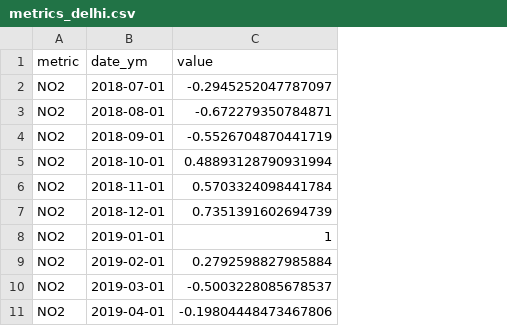
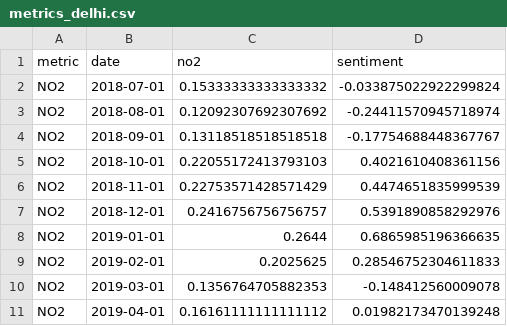
Before and after one commit to bbest/clean-air-covid, a CSV file: data/metrics_delhi.csv, drawn as a sheet; only a part is shown; removed rows and columns are numbered as before the commit, all else as after; the diff names each change by its address in the sheet, - before the commit and + after, or states it on an @@ line.

Commit message:
sec_axes NO2 rescaled to sentiment

```diff
--- a/data/metrics_delhi.csv
+++ b/data/metrics_delhi.csv
-column C (value), rows 2-11: -0.2945252047787097 | -0.672279350784871 | -0.5526704870441719 | 0.48893128790931994 | 0.5703324098441784 | 0.7351391602694739 | 1 | 0.2792598827985884 | -0.5003228085678537 | -0.19804448473467806
+column C (no2), rows 2-11: 0.15333333333333332 | 0.12092307692307692 | 0.13118518518518518 | 0.22055172413793103 | 0.22753571428571429 | 0.2416756756756757 | 0.2644 | 0.2025625 | 0.1356764705882353 | 0.16161111111111112
+column D (sentiment), rows 2-11: -0.033875022922299824 | -0.24411570945718974 | -0.17754688448367767 | 0.4021610408361156 | 0.4474651835999539 | 0.5391890858292976 | 0.6865985196366635 | 0.28546752304611833 | -0.148412560009078 | 0.01982173470139248
-B1: date_ym
+B1: date
```
Also changed, not shown: 8 other files.
